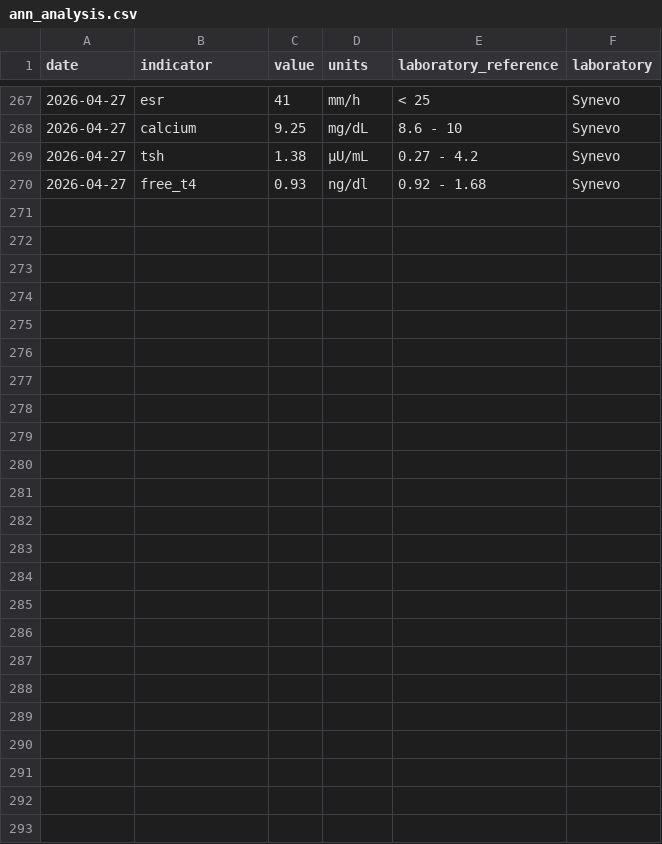
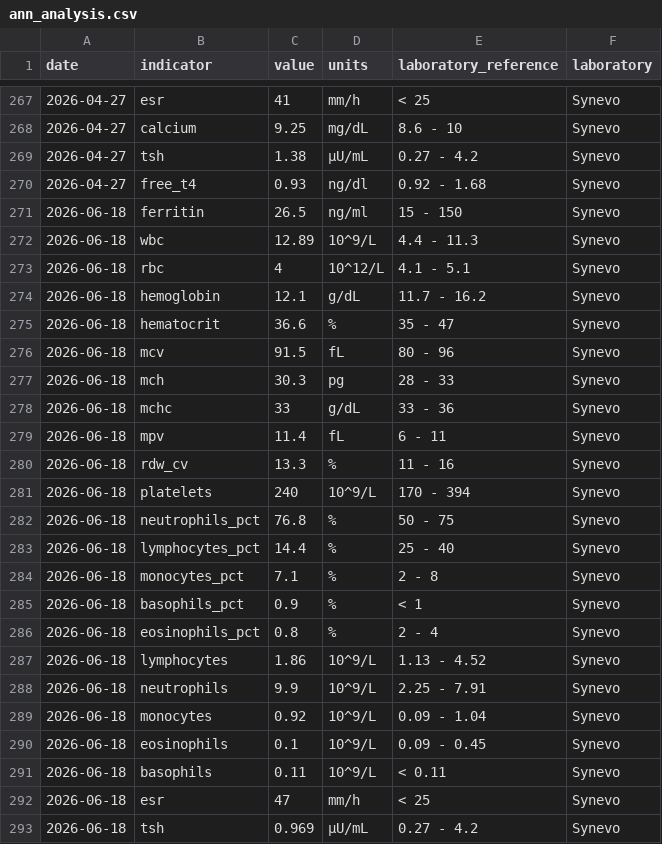
Before and after one commit to Zirrova/health-analysis, a CSV file: data/ann_analysis.csv, drawn as a sheet; only a part is shown, gaps mark what is left out; the diff names each change by its address in the sheet, - before the commit and + after, or states it on an @@ line.

```diff
--- a/data/ann_analysis.csv
+++ b/data/ann_analysis.csv
+row 271: 2026-06-18 | ferritin | 26.5 | ng/ml | 15 - 150 | Synevo
+row 272: 2026-06-18 | wbc | 12.89 | 10^9/L | 4.4 - 11.3 | Synevo
+row 273: 2026-06-18 | rbc | 4 | 10^12/L | 4.1 - 5.1 | Synevo
+row 274: 2026-06-18 | hemoglobin | 12.1 | g/dL | 11.7 - 16.2 | Synevo
+row 275: 2026-06-18 | hematocrit | 36.6 | % | 35 - 47 | Synevo
+row 276: 2026-06-18 | mcv | 91.5 | fL | 80 - 96 | Synevo
+row 277: 2026-06-18 | mch | 30.3 | pg | 28 - 33 | Synevo
+row 278: 2026-06-18 | mchc | 33 | g/dL | 33 - 36 | Synevo
+row 279: 2026-06-18 | mpv | 11.4 | fL | 6 - 11 | Synevo
+row 280: 2026-06-18 | rdw_cv | 13.3 | % | 11 - 16 | Synevo
+row 281: 2026-06-18 | platelets | 240 | 10^9/L | 170 - 394 | Synevo
+row 282: 2026-06-18 | neutrophils_pct | 76.8 | % | 50 - 75 | Synevo
+row 283: 2026-06-18 | lymphocytes_pct | 14.4 | % | 25 - 40 | Synevo
+row 284: 2026-06-18 | monocytes_pct | 7.1 | % | 2 - 8 | Synevo
+row 285: 2026-06-18 | basophils_pct | 0.9 | % | < 1 | Synevo
+row 286: 2026-06-18 | eosinophils_pct | 0.8 | % | 2 - 4 | Synevo
+row 287: 2026-06-18 | lymphocytes | 1.86 | 10^9/L | 1.13 - 4.52 | Synevo
+row 288: 2026-06-18 | neutrophils | 9.9 | 10^9/L | 2.25 - 7.91 | Synevo
+row 289: 2026-06-18 | monocytes | 0.92 | 10^9/L | 0.09 - 1.04 | Synevo
+row 290: 2026-06-18 | eosinophils | 0.1 | 10^9/L | 0.09 - 0.45 | Synevo
+row 291: 2026-06-18 | basophils | 0.11 | 10^9/L | < 0.11 | Synevo
+row 292: 2026-06-18 | esr | 47 | mm/h | < 25 | Synevo
+row 293: 2026-06-18 | tsh | 0.969 | µU/mL | 0.27 - 4.2 | Synevo
```
